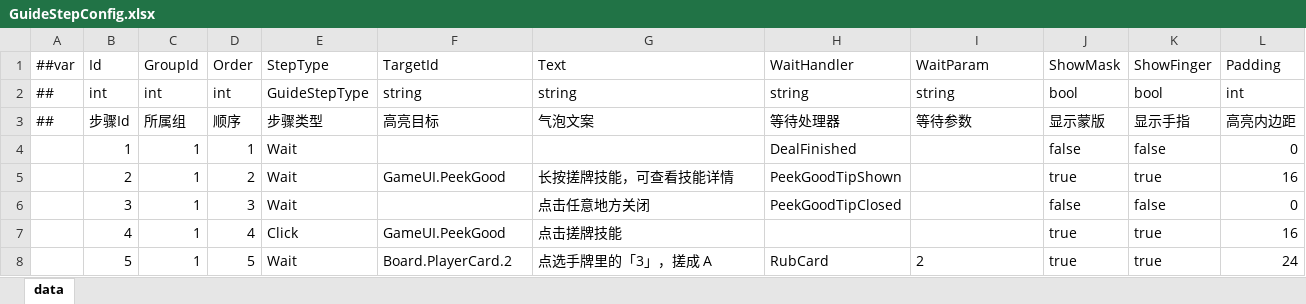
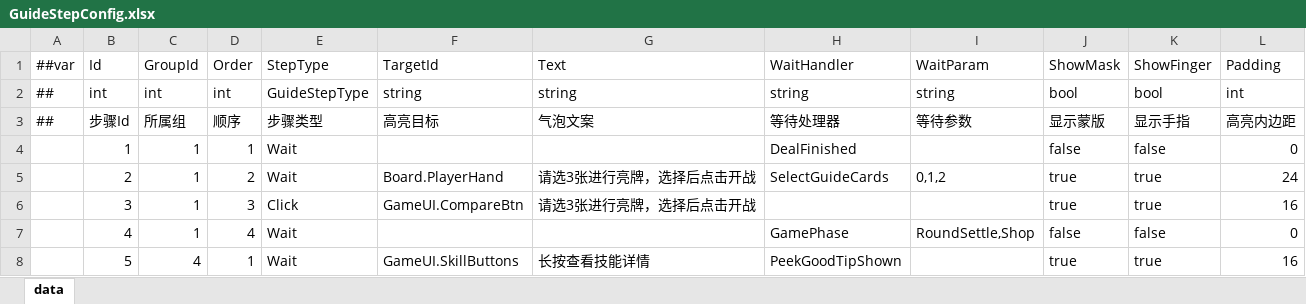
Before and after one commit to snakeazh/cardClient, an Excel workbook: Config/GuideStepConfig.xlsx, sheet data, drawn as a sheet; only a part is shown; values as stored, in another font and other column widths than the file's, no borders; the diff covers the shown part only; the diff names each change by its address in the sheet, - before the commit and + after, or states it on an @@ line.

```diff
--- a/Config/GuideStepConfig.xlsx (sheet data)
+++ b/Config/GuideStepConfig.xlsx (sheet data)
-F5 (TargetId): GameUI.PeekGood
+F5 (TargetId): Board.PlayerHand
-G5 (Text): 长按搓牌技能，可查看技能详情
+G5 (Text): 请选3张进行亮牌，选择后点击开战
-H5 (WaitHandler): PeekGoodTipShown
+H5 (WaitHandler): SelectGuideCards
-I5 (WaitParam): (empty)
+I5 (WaitParam): 0,1,2
-L5 (Padding): 16
+L5 (Padding): 24
-E6 (StepType): Wait
+E6 (StepType): Click
-F6 (TargetId): (empty)
+F6 (TargetId): GameUI.CompareBtn
-G6 (Text): 点击任意地方关闭
+G6 (Text): 请选3张进行亮牌，选择后点击开战
-H6 (WaitHandler): PeekGoodTipClosed
+H6 (WaitHandler): (empty)
-J6 (ShowMask): false
+J6 (ShowMask): true
-K6 (ShowFinger): false
+K6 (ShowFinger): true
-L6 (Padding): 0
+L6 (Padding): 16
-E7 (StepType): Click
+E7 (StepType): Wait
-F7 (TargetId): GameUI.PeekGood
+F7 (TargetId): (empty)
-G7 (Text): 点击搓牌技能
+G7 (Text): (empty)
-H7 (WaitHandler): (empty)
+H7 (WaitHandler): GamePhase
-I7 (WaitParam): (empty)
+I7 (WaitParam): RoundSettle,Shop
-J7 (ShowMask): true
+J7 (ShowMask): false
-K7 (ShowFinger): true
+K7 (ShowFinger): false
-L7 (Padding): 16
+L7 (Padding): 0
-C8 (GroupId): 1
+C8 (GroupId): 4
-D8 (Order): 5
+D8 (Order): 1
-F8 (TargetId): Board.PlayerCard.2
+F8 (TargetId): GameUI.SkillButtons
-G8 (Text): 点选手牌里的「3」，搓成 A
+G8 (Text): 长按查看技能详情
-H8 (WaitHandler): RubCard
+H8 (WaitHandler): PeekGoodTipShown
-I8 (WaitParam): 2
+I8 (WaitParam): (empty)
-L8 (Padding): 24
+L8 (Padding): 16
```
Also changed, not shown: 6 added rows and 38 edited cells elsewhere in this sheet, Config/GuideGroupConfig.xlsx.
